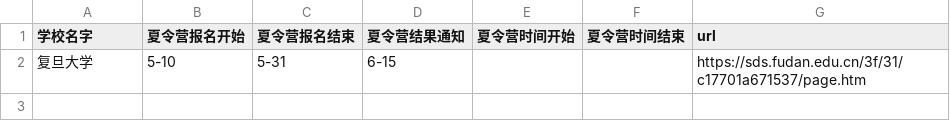
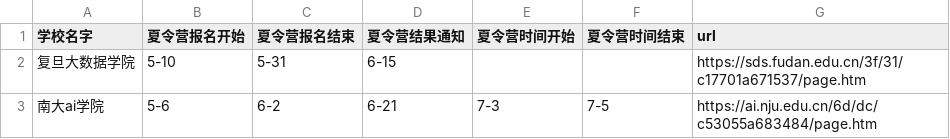
Before and after one commit to CheneyNine/csbaoyan-timetable-2024, a CSV file: time.csv, drawn as a sheet.

```diff
--- a/time.csv
+++ b/time.csv
@@ -1,2 +1,3 @@
 学校名字,夏令营报名开始,夏令营报名结束,夏令营结果通知,夏令营时间开始,夏令营时间结束,url
-复旦大学,5-10,5-31,6-15,,,https://sds.fudan.edu.cn/3f/31/c17701a671537/page.htm
+复旦大数据学院,5-10,5-31,6-15,,,https://sds.fudan.edu.cn/3f/31/c17701a671537/page.htm
+南大ai学院,5-6,6-2,6-21,7-3,7-5,https://ai.nju.edu.cn/6d/dc/c53055a683484/page.htm
```
Also changed, not shown: 1 other file.
